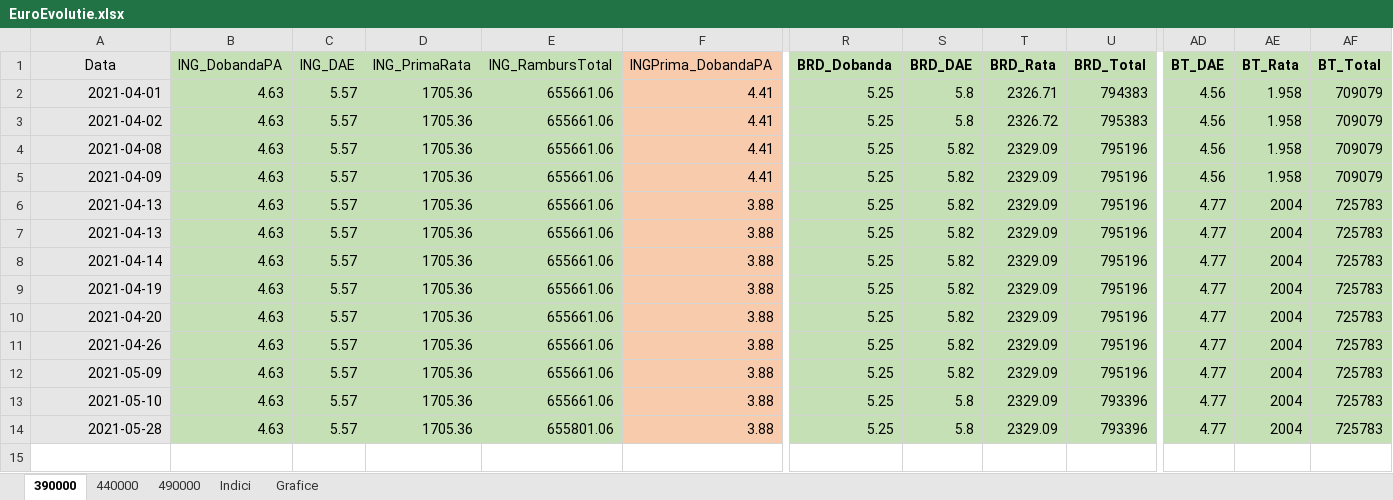
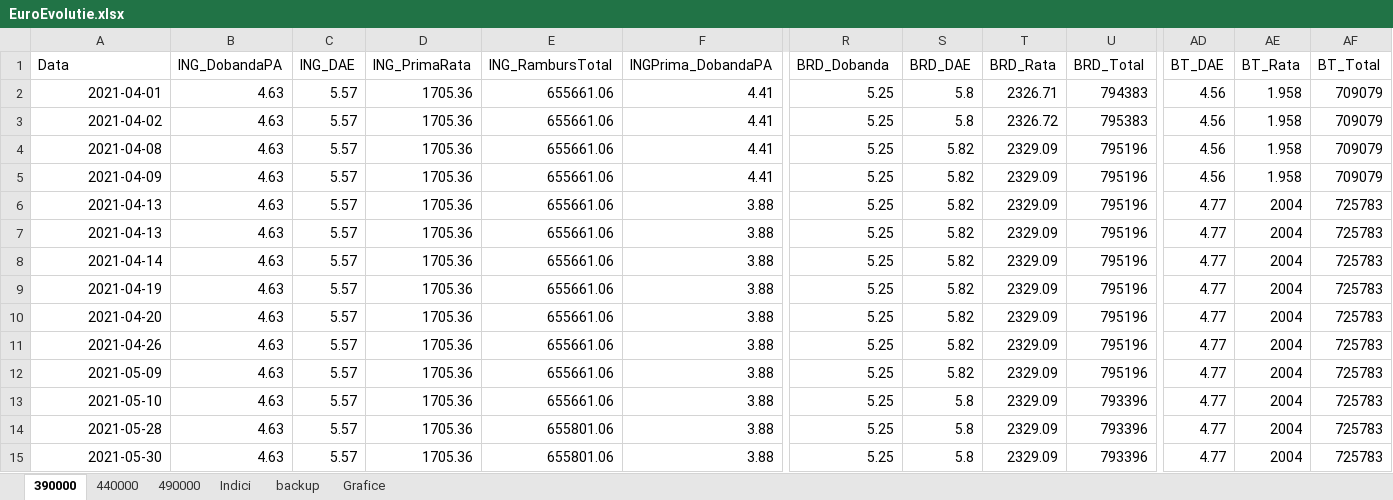
Before and after one commit to LauraTrifescu/AutomatedProcess, an Excel workbook: EuroEvolutie.xlsx, sheet 390000, drawn as a sheet; only a part is shown, gaps mark what is left out; values as stored, in another font and other column widths than the file's, no borders; table styles not drawn; rows hold the shown columns only; the diff covers the shown part only; the diff names each change by its address in the sheet, - before the commit and + after, or states it on an @@ line.

```diff
--- a/EuroEvolutie.xlsx (sheet 390000)
+++ b/EuroEvolutie.xlsx (sheet 390000)
+sheet tab: backup
-A1:A14 fill: #E7E6E6
+A1:A14 fill: none
-A1 alignment: center
+A1 alignment: left
-B1:E14 fill: #C5E0B4
+B1:E14 fill: none
-F1:F14 fill: #F8CBAD
+F1:F14 fill: none
-R1:U14 fill: #C5E0B4
+R1:U14 fill: none
-R1:U1 bold: on
+R1:U1 bold: off
-AD1:AF14 fill: #C5E0B4
+AD1:AF14 fill: none
-AD1:AF1 bold: on
+AD1:AF1 bold: off
+row 15: 2021-05-30 | 4.63 | 5.57 | 1705.36 | 655801.06 | 3.88 | 5.25 | 5.8 | 2329.09 | 793396 | 4.77 | 2004 | 725783
```
Also changed, not shown: cell formats elsewhere in this sheet, sheet 440000, sheet 490000, sheet Indici, charts or pictures, 2 other files.
